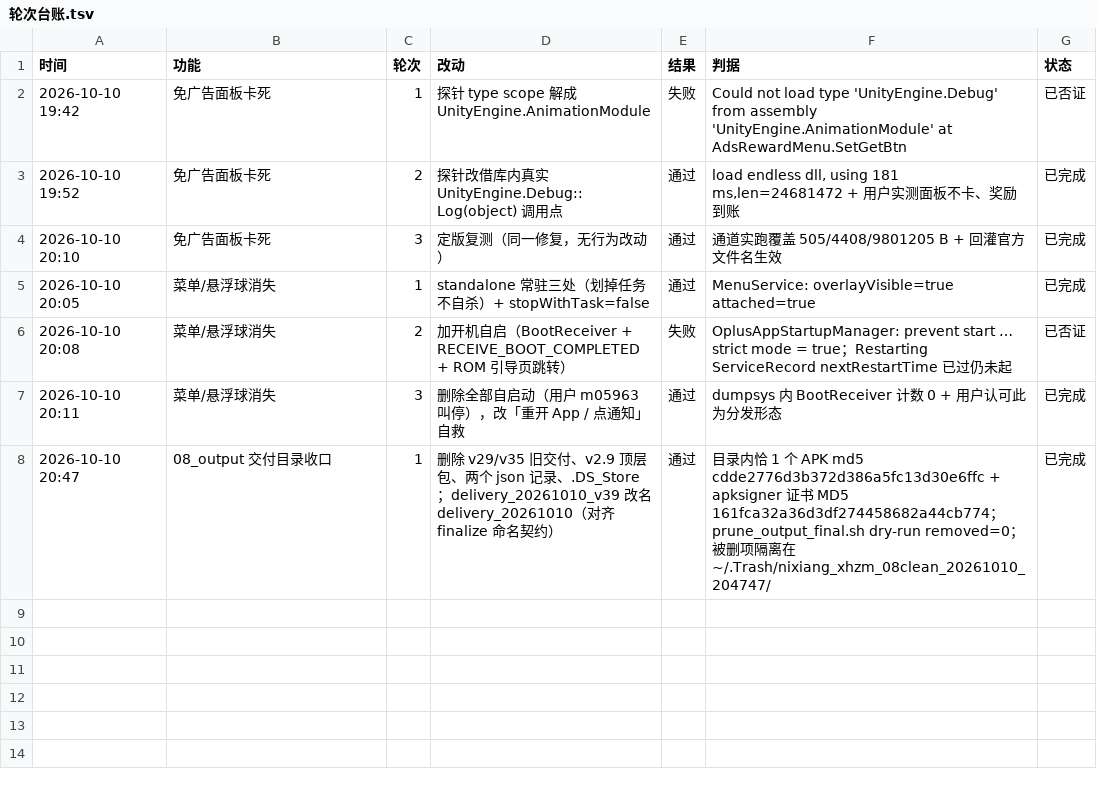
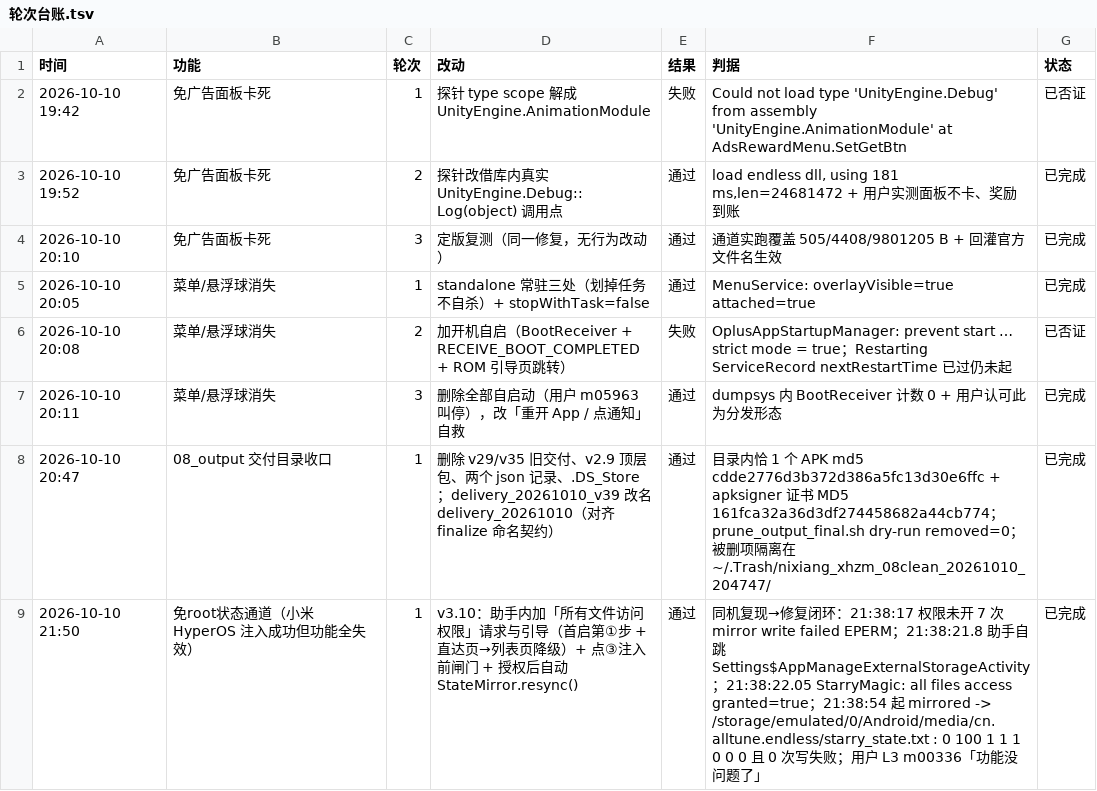
Before and after one commit to Aliang369/nixiang, a TSV file: 10_docs/邂逅在迷宫/轮次台账.tsv, drawn as a sheet; the diff names each change by its address in the sheet, - before the commit and + after, or states it on an @@ line.

Commit message:
邂逅在迷宫 v3.10 收官：小米 HyperOS 免 root 状态通道失效修复（MANAGE_EXTERNAL_STORAGE 请求+引导+注入前闸门+授权后 resync）+ L3 通过交付收口

```diff
--- a/10_docs/邂逅在迷宫/轮次台账.tsv
+++ b/10_docs/邂逅在迷宫/轮次台账.tsv
+row 9: 2026-10-10 21:50 | 免root状态通道（小米 HyperOS 注入成功但功能全失效） | 1 | v3.10：助手内加「所有文件访问权限」请求与引导（首启第①步 + 直达页→列表页降级）+ 点③注入前闸门 + 授权后自动 StateMirror.resync() | 通过 | 同机复现→修复闭环：21:38:17 权限未开 7 次 mirror write failed EPERM；21:38:21.8 助手自跳 Settings$AppManageExternalStorageActivity；21:38:22.05 StarryMagic: all files access granted=true；21:38:54 起 mirrored -> /storage/emulated/0/Android/media/cn.alltune.endless/starry_state.txt : 0 100 1 1 1 0 0 0 且 0 次写失败；用户 L3 m00336「功能没问题了」 | 已完成
```
Also changed, not shown: 10_docs/邂逅在迷宫/门禁台账.tsv, 9 other files.
